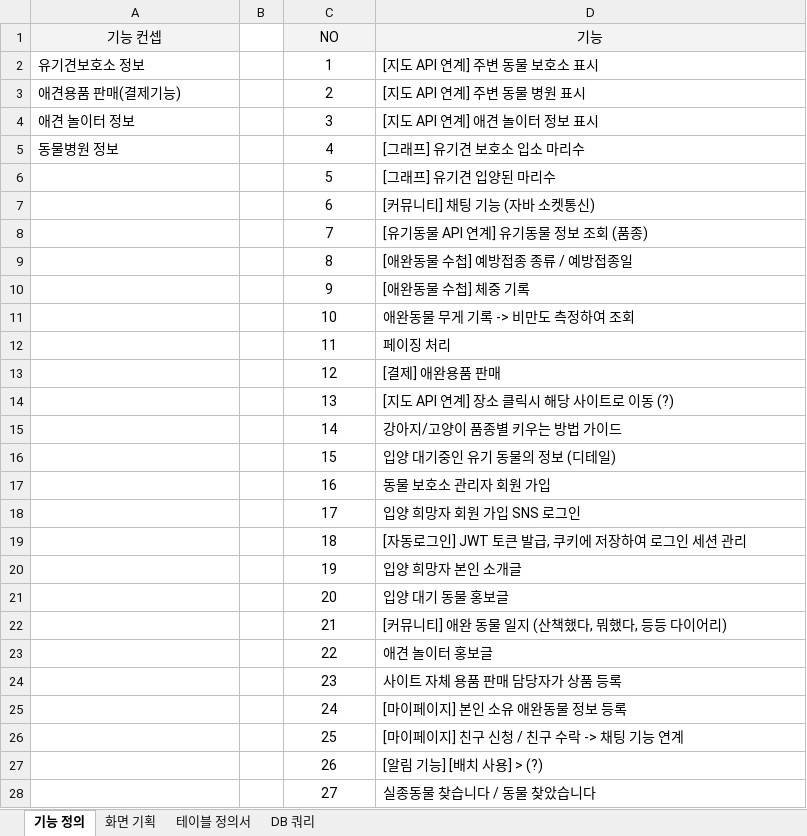
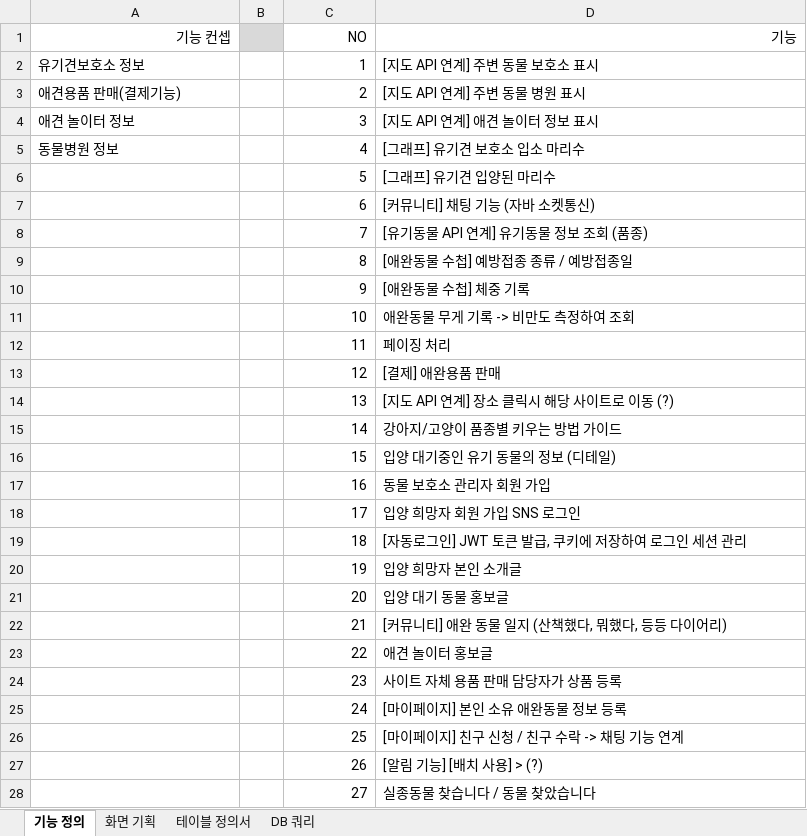
Before and after one commit to sgyoung96/Petmily, an Excel workbook: docs/파이널_기능 및 테이블 정의서.xlsx, sheet 기능 정의, drawn as a sheet; only a part is shown; values as stored, in another font and other column widths than the file's, no borders; charts and pictures not drawn; the diff covers the shown part only; the diff names each change by its address in the sheet, - before the commit and + after, or states it on an @@ line.

```diff
--- a/docs/파이널_기능 및 테이블 정의서.xlsx (sheet 기능 정의)
+++ b/docs/파이널_기능 및 테이블 정의서.xlsx (sheet 기능 정의)
@@ A1 alignment: center → right, fill: #F3F3F3 → none @@
-B1 fill: none
+B1 fill: #D9D9D9
@@ C1:D1 alignment: center → right, fill: #F3F3F3 → none @@
-C2:C28 alignment: center
+C2:C28 alignment: right
```
Also changed, not shown: cell formats elsewhere in this sheet, sheet 테이블 정의서, sheet 화면 기획, sheet DB 쿼리, charts or pictures, 2 other files.
